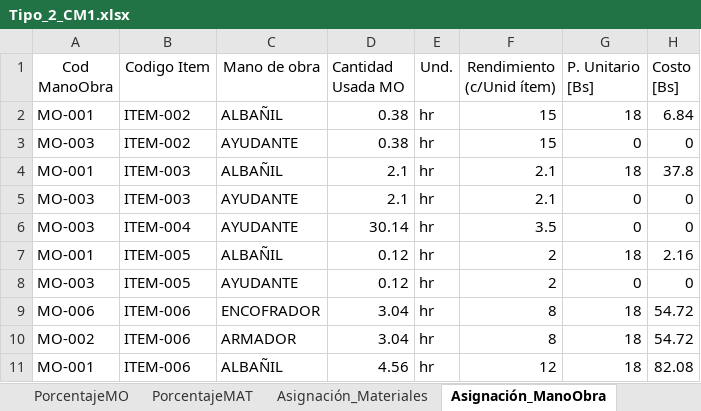
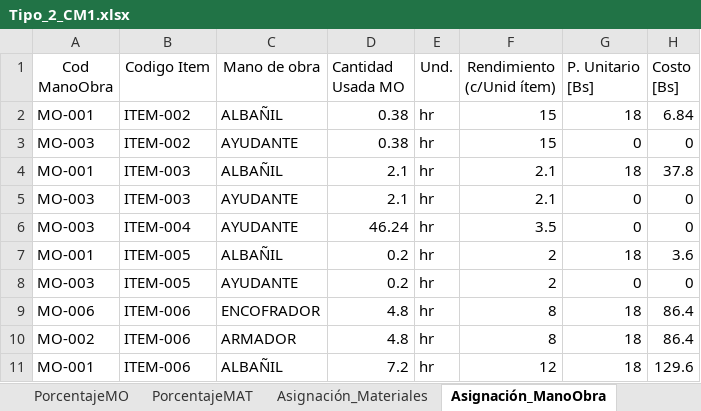
Before and after one commit to carlosantencinas/Presupuesto, an Excel workbook: Tipo_2_CM1.xlsx, sheet Asignación_ManoObra, drawn as a sheet; only a part is shown; values as stored, in another font and other column widths than the file's, no borders; the diff covers the shown part only; the diff names each change by its address in the sheet, - before the commit and + after, or states it on an @@ line.

```diff
--- a/Tipo_2_CM1.xlsx (sheet Asignación_ManoObra)
+++ b/Tipo_2_CM1.xlsx (sheet Asignación_ManoObra)
-D6 (Cantidad Usada MO): 30.14
+D6 (Cantidad Usada MO): 46.24
-D7:D8 (Cantidad Usada MO): 0.12
+D7:D8 (Cantidad Usada MO): 0.2
-H7 (Costo [Bs]): 2.16
+H7 (Costo [Bs]): 3.6
-D9:D10 (Cantidad Usada MO): 3.04
+D9:D10 (Cantidad Usada MO): 4.8
-H9:H10 (Costo [Bs]): 54.72
+H9:H10 (Costo [Bs]): 86.4
-D11 (Cantidad Usada MO): 4.56
+D11 (Cantidad Usada MO): 7.2
-H11 (Costo [Bs]): 82.08
+H11 (Costo [Bs]): 129.6
```
Also changed, not shown: 61 edited cells elsewhere in this sheet, sheet Asignación_Materiales, Tipo_1_CM1.xlsx, 5 other files.
